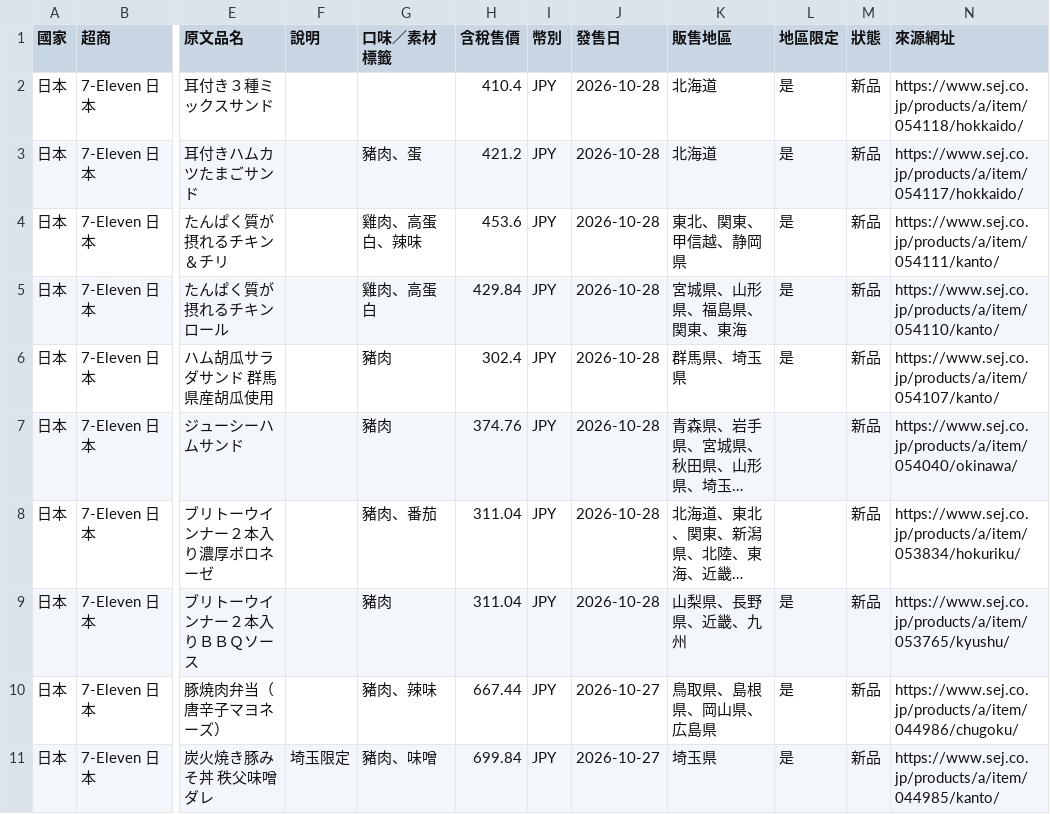
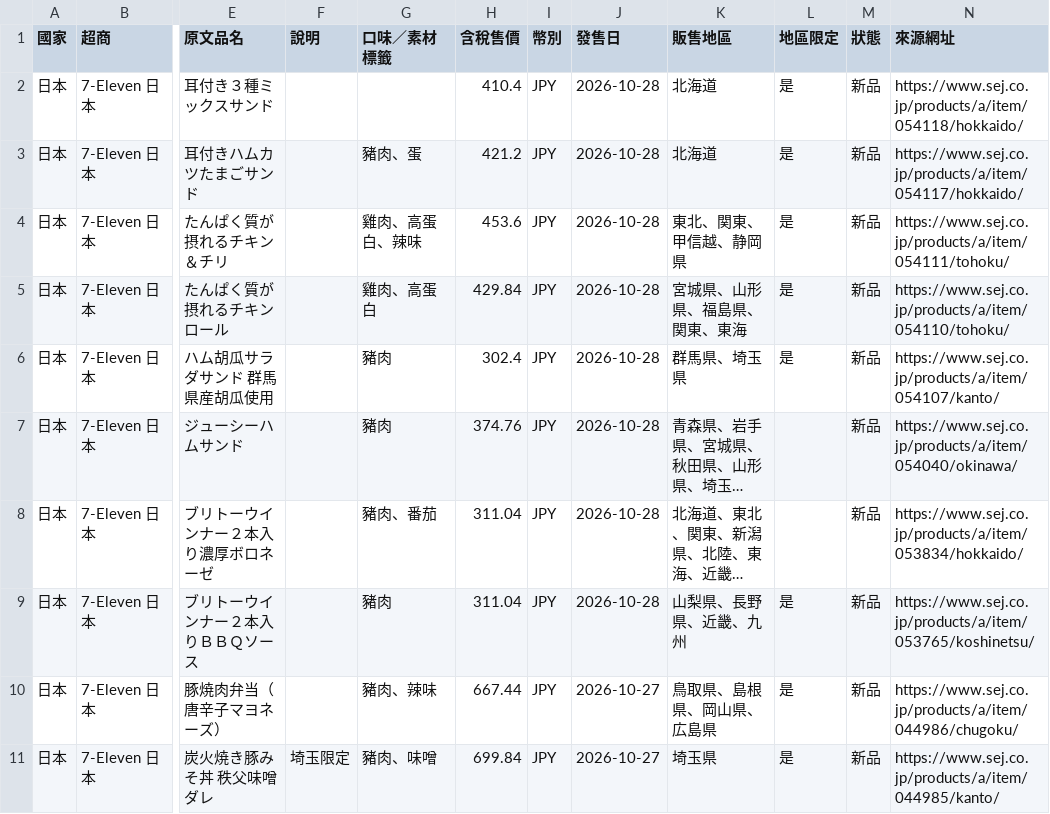
Before and after one commit to wallacezheng/CVS_report, a CSV file: data/exports/new_2026-W44.csv, drawn as a sheet; only a part is shown, gaps mark what is left out; long unchanged cells end in …; the diff covers the shown part only; the diff names each change by its address in the sheet, - before the commit and + after, or states it on an @@ line.

Commit message:
data: 2026-10-28

```diff
--- a/data/exports/new_2026-W44.csv
+++ b/data/exports/new_2026-W44.csv
-N4 (來源網址): https://www.sej.co.jp/products/a/item/054111/kanto/
+N4 (來源網址): https://www.sej.co.jp/products/a/item/054111/tohoku/
-N5 (來源網址): https://www.sej.co.jp/products/a/item/054110/kanto/
+N5 (來源網址): https://www.sej.co.jp/products/a/item/054110/tohoku/
-N8 (來源網址): https://www.sej.co.jp/products/a/item/053834/hokuriku/
+N8 (來源網址): https://www.sej.co.jp/products/a/item/053834/hokkaido/
-N9 (來源網址): https://www.sej.co.jp/products/a/item/053765/kyushu/
+N9 (來源網址): https://www.sej.co.jp/products/a/item/053765/koshinetsu/
```
Also changed, not shown: 20 edited cells elsewhere in this file, data/exports/new_this_week.csv, 6 other files.
